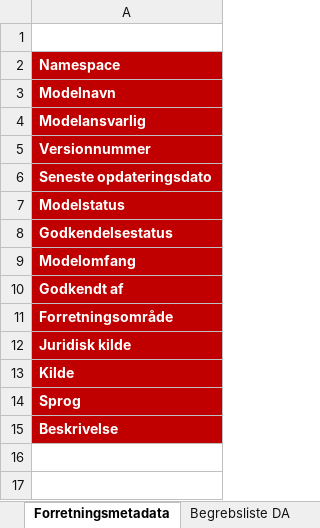
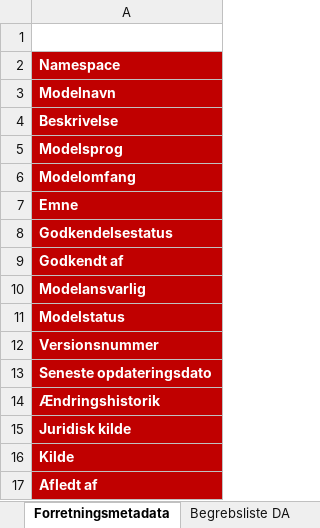
Before and after one commit to digst/model-rules-tool-support, an Excel workbook: concept-list-template/Begrebsliste_i_tabelformat_skabelon.xlsx, sheet Forretningsmetadata, drawn as a sheet; values as stored, in another font and other column widths than the file's, no borders; removed rows and columns are numbered as before the commit, all else as after; the diff names each change by its address in the sheet, - before the commit and + after, or states it on an @@ line.

Commit message:
Add files via upload
Mindre opdatering af metadatasektion

```diff
--- a/concept-list-template/Begrebsliste_i_tabelformat_skabelon.xlsx (sheet Forretningsmetadata)
+++ b/concept-list-template/Begrebsliste_i_tabelformat_skabelon.xlsx (sheet Forretningsmetadata)
-row 15: Beskrivelse
+row 4: Beskrivelse
+row 5: Modelsprog
-row 9: Modelomfang
+row 6: Modelomfang
+row 7: Emne
-row 8: Godkendelsestatus
+row 8: Godkendelsestatus
-row 10: Godkendt af
+row 9: Godkendt af
-A11: Versionnummer
+A11: Modelstatus
+row 12: Versionsnummer
-A14: Modelstatus
+A14: Ændringshistorik
-row 11: Forretningsområde
-A17: Sprog
+A17: Afledt af
```
